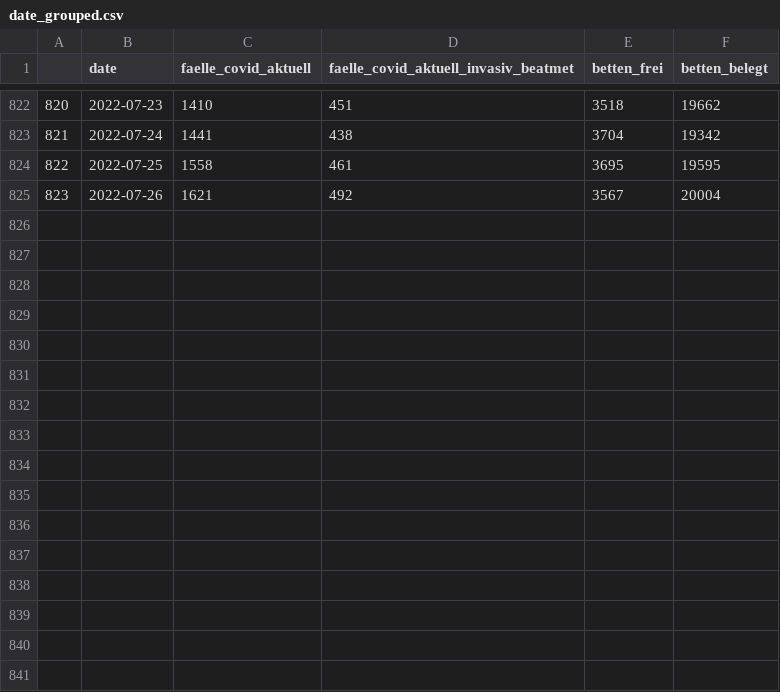
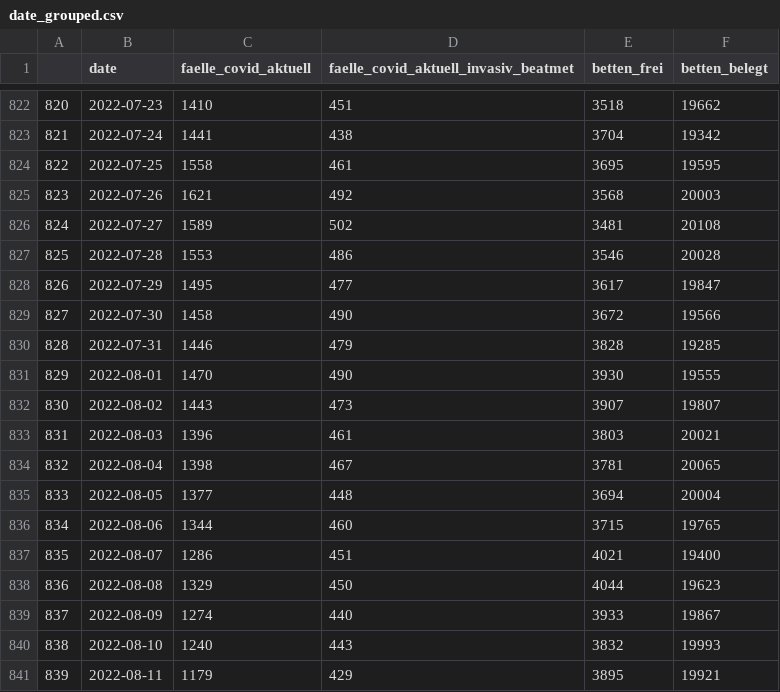
Before and after one commit to nimpla/divi-report, a CSV file: date_grouped.csv, drawn as a sheet; only a part is shown, gaps mark what is left out.

Commit message:
chore: update data

```diff
--- a/date_grouped.csv
+++ b/date_grouped.csv
@@ -824,2 +824,18 @@
 822,2022-07-25,1558,461,3695,19595
-823,2022-07-26,1621,492,3567,20004
+823,2022-07-26,1621,492,3568,20003
+824,2022-07-27,1589,502,3481,20108
+825,2022-07-28,1553,486,3546,20028
+826,2022-07-29,1495,477,3617,19847
+827,2022-07-30,1458,490,3672,19566
+828,2022-07-31,1446,479,3828,19285
+829,2022-08-01,1470,490,3930,19555
+830,2022-08-02,1443,473,3907,19807
+831,2022-08-03,1396,461,3803,20021
+832,2022-08-04,1398,467,3781,20065
+833,2022-08-05,1377,448,3694,20004
+834,2022-08-06,1344,460,3715,19765
+835,2022-08-07,1286,451,4021,19400
+836,2022-08-08,1329,450,4044,19623
+837,2022-08-09,1274,440,3933,19867
+838,2022-08-10,1240,443,3832,19993
+839,2022-08-11,1179,429,3895,19921
```
Also changed, not shown: 2 other files.
